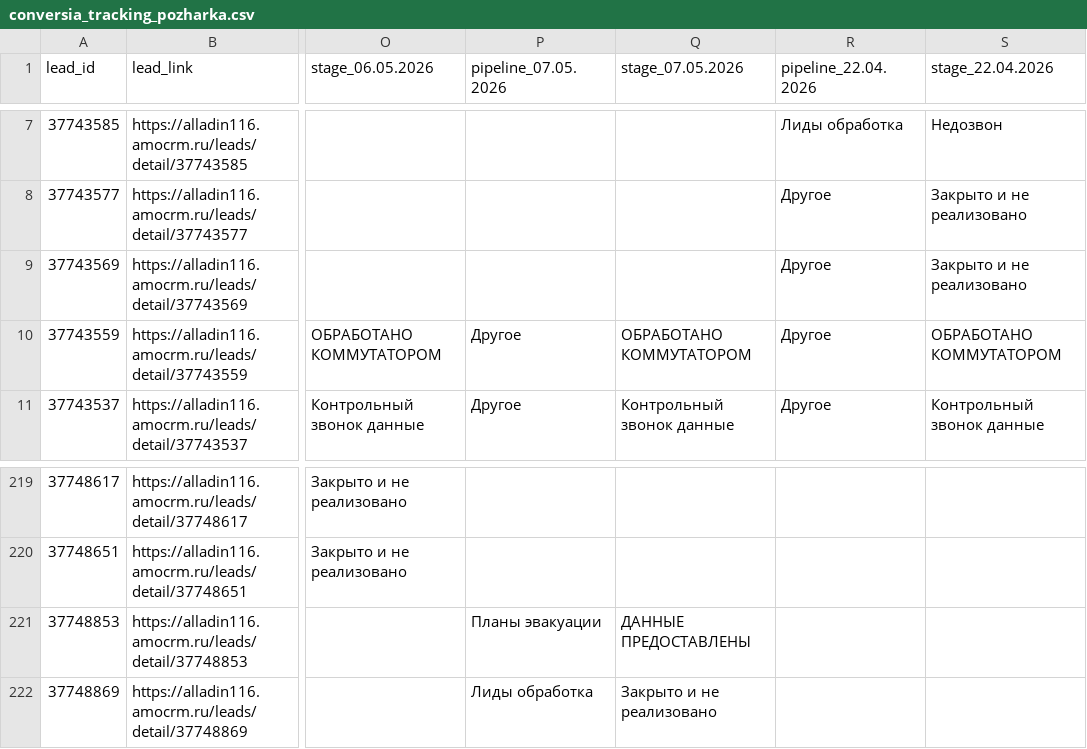
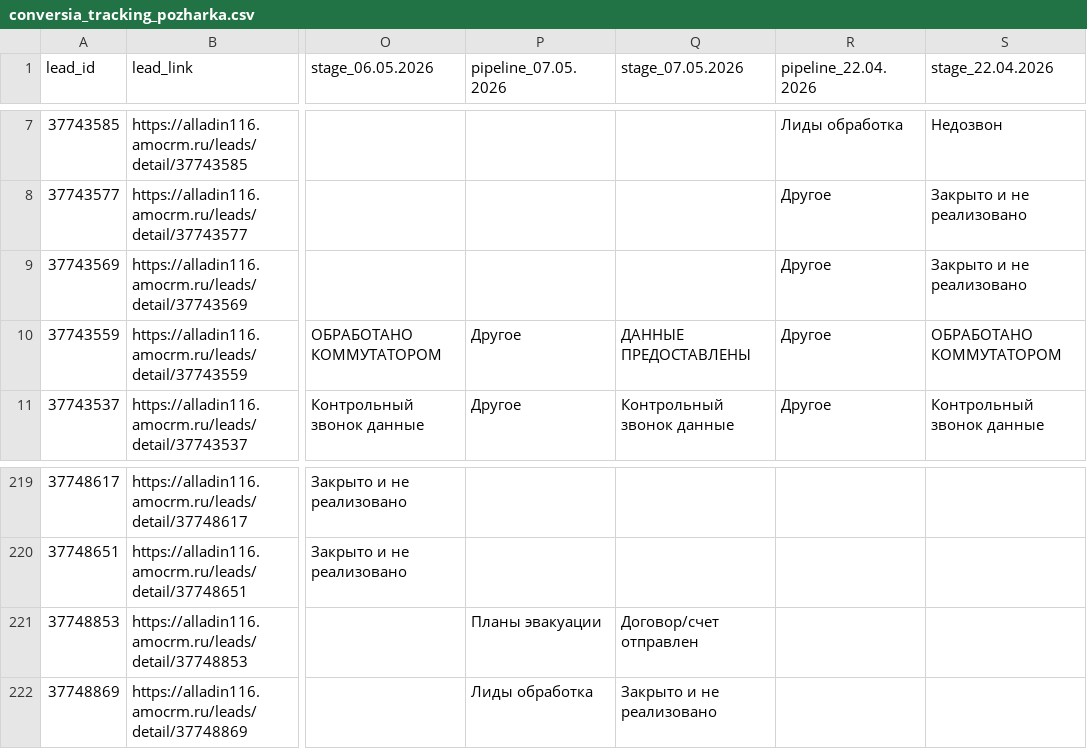
Before and after one commit to sovarovskiy/okk_orientir, a CSV file: conversia_tracking_pozharka.csv, drawn as a sheet; only a part is shown, gaps mark what is left out; the diff names each change by its address in the sheet, - before the commit and + after, or states it on an @@ line.

Commit message:
Update conversia tracking Пожарка: 2026-05-08 08:40:51

```diff
--- a/conversia_tracking_pozharka.csv
+++ b/conversia_tracking_pozharka.csv
-Q10 (stage_07.05.2026): ОБРАБОТАНО КОММУТАТОРОМ
+Q10 (stage_07.05.2026): ДАННЫЕ ПРЕДОСТАВЛЕНЫ
-Q221 (stage_07.05.2026): ДАННЫЕ ПРЕДОСТАВЛЕНЫ
+Q221 (stage_07.05.2026): Договор/счет отправлен
```
